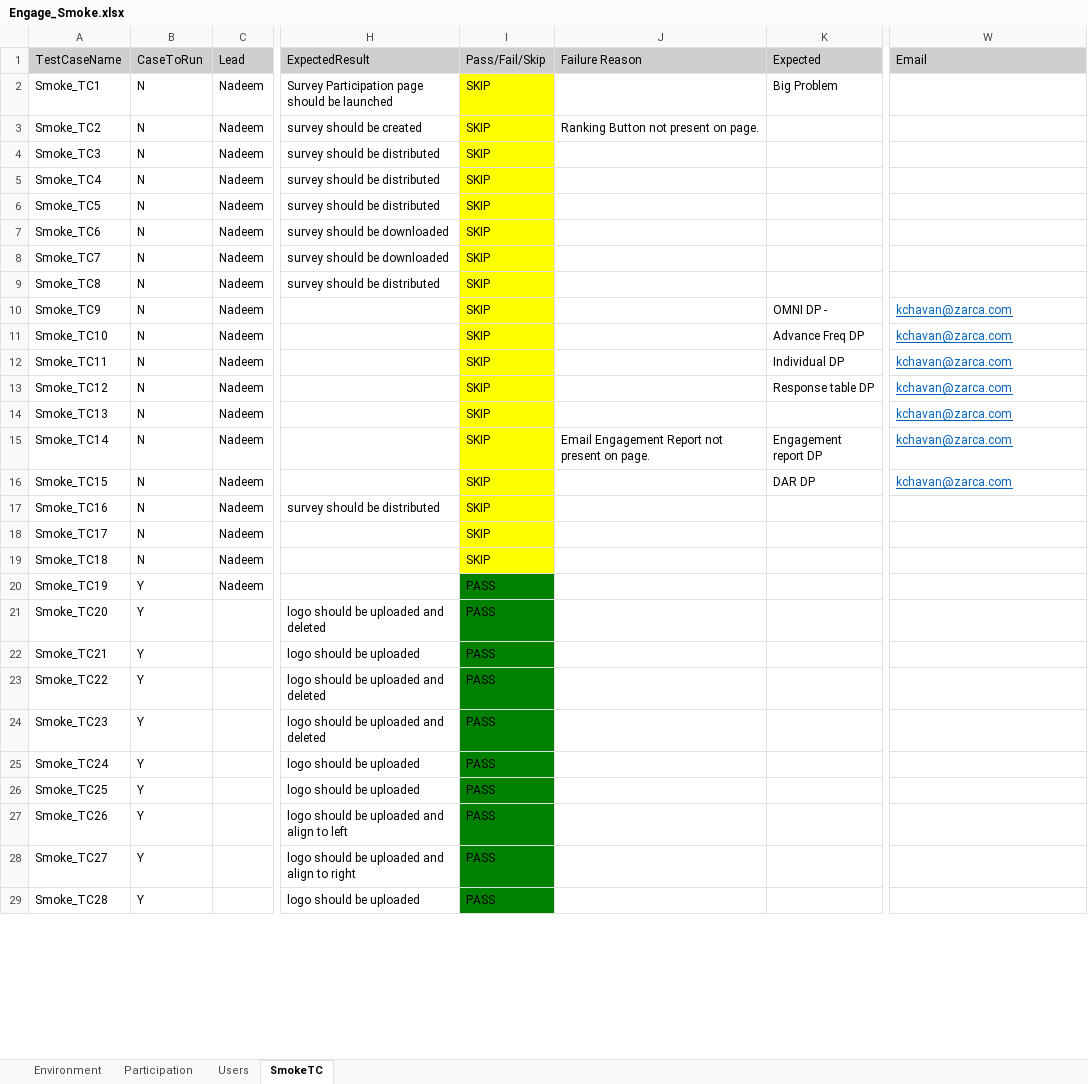
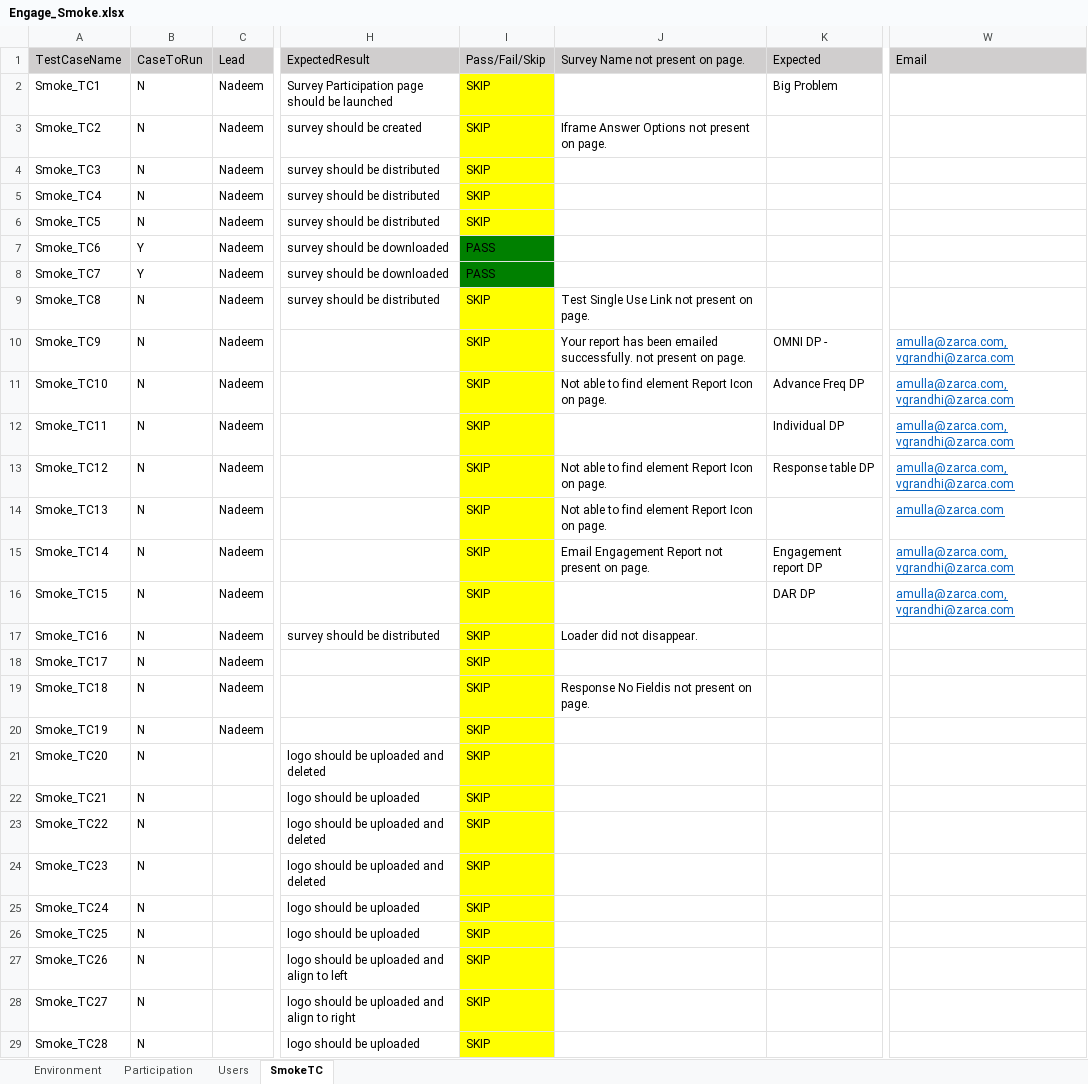
Before and after one commit to numankureshi/AuroraV2, an Excel workbook: Engage/Engage-Smoke/src/main/resources/excelfiles/Engage_Smoke.xlsx, sheet SmokeTC, drawn as a sheet; only a part is shown, gaps mark what is left out; values as stored, in another font and other column widths than the file's, no borders; the diff covers the shown part only; the diff names each change by its address in the sheet, - before the commit and + after, or states it on an @@ line.

Commit message:
header and footer test cases

```diff
--- a/Engage/Engage-Smoke/src/main/resources/excelfiles/Engage_Smoke.xlsx (sheet SmokeTC)
+++ b/Engage/Engage-Smoke/src/main/resources/excelfiles/Engage_Smoke.xlsx (sheet SmokeTC)
-J1: Failure Reason
+J1: Survey Name not present on page.
-J3 (Survey Name not present on page.): Ranking Button not present on page.
+J3 (Survey Name not present on page.): Iframe Answer Options not present on page.
-B7:B8 (CaseToRun): N
+B7:B8 (CaseToRun): Y
-I7:I8 (Pass/Fail/Skip): SKIP
+I7:I8 (Pass/Fail/Skip): PASS
-I7:I8 fill: #FFFF00
+I7:I8 fill: #008000
-J9 (Survey Name not present on page.): (empty)
+J9 (Survey Name not present on page.): Test Single Use Link not present on page.
-J10 (Survey Name not present on page.): (empty)
+J10 (Survey Name not present on page.): Your report has been emailed successfully. not present on page.
-W10:W13 (Email): kchavan@zarca.com
+W10:W13 (Email): amulla@zarca.com,vgrandhi@zarca.com
-J11 (Survey Name not present on page.): (empty)
+J11 (Survey Name not present on page.): Not able to find element Report Icon on page.
-J13:J14 (Survey Name not present on page.): (empty)
+J13:J14 (Survey Name not present on page.): Not able to find element Report Icon on page.
-W14 (Email): kchavan@zarca.com
+W14 (Email): amulla@zarca.com
-W15:W16 (Email): kchavan@zarca.com
+W15:W16 (Email): amulla@zarca.com,vgrandhi@zarca.com
-J17 (Survey Name not present on page.): (empty)
+J17 (Survey Name not present on page.): Loader did not disappear.
-J19 (Survey Name not present on page.): (empty)
+J19 (Survey Name not present on page.): Response No Fieldis not present on page.
-B20:B29 (CaseToRun): Y
+B20:B29 (CaseToRun): N
-I20:I29 (Pass/Fail/Skip): PASS
+I20:I29 (Pass/Fail/Skip): SKIP
-I20:I29 fill: #008000
+I20:I29 fill: #FFFF00
```
Also changed, not shown: 32 added rows, 6 edited cells and cell formats elsewhere in this sheet, Engage/Engage-Sanity/src/main/resources/excelfiles/Engage_Sanity.xlsx, Engage/Research-Smoke/src/main/resources/excelfiles/Research_Smoke.xlsx, 6 other files.
